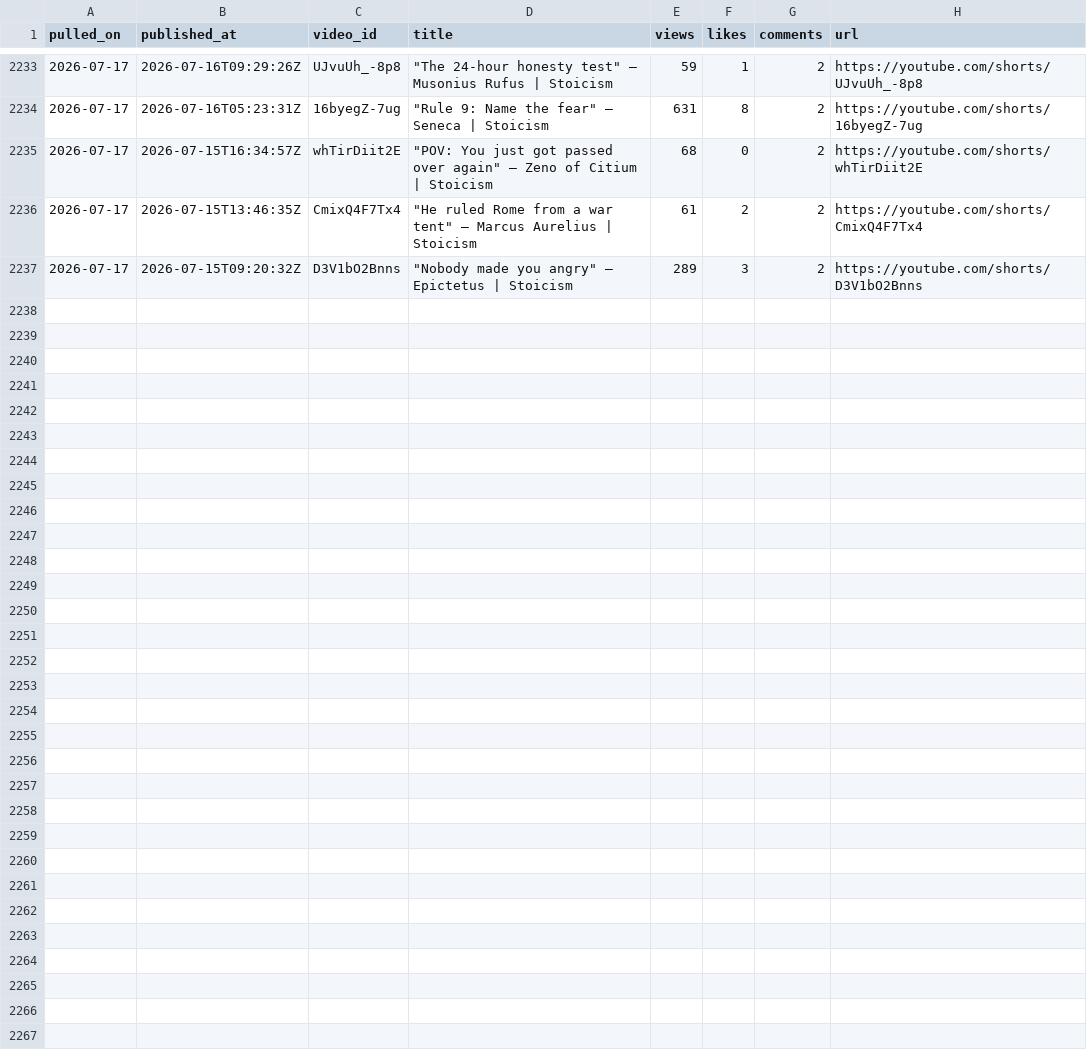
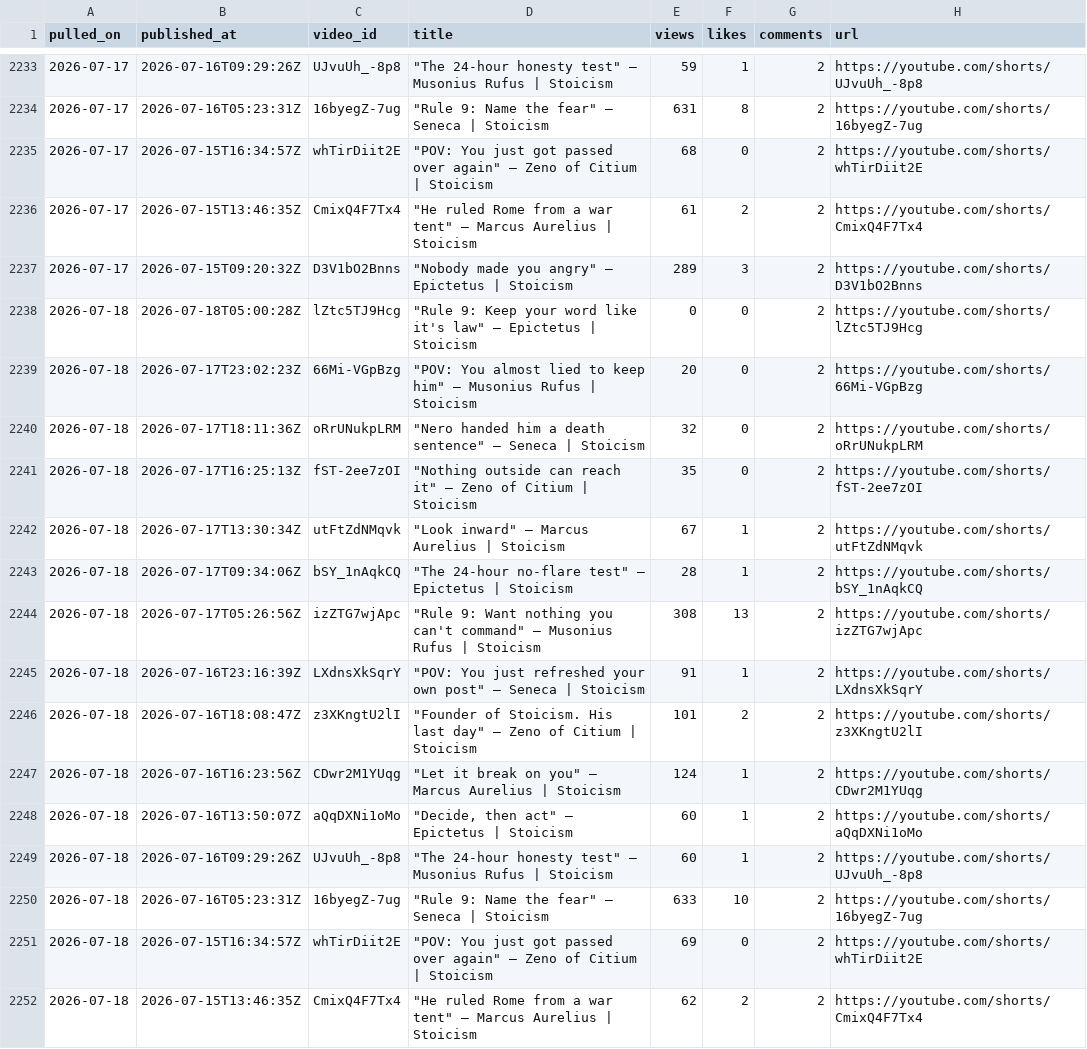
Before and after one commit to soicism2026-ex/stoic-bot, a CSV file: data/analytics.csv, drawn as a sheet; only a part is shown, gaps mark what is left out.

Commit message:
log: 2026-07-18 post

```diff
--- a/data/analytics.csv
+++ b/data/analytics.csv
@@ -2237 +2237,16 @@ pulled_on,published_at,video_id,title,views,likes,comments,url
 2026-07-17,2026-07-15T09:20:32Z,D3V1bO2Bnns,"""Nobody made you angry"" — Epictetus | Stoicism",289,3,2,https://youtube.com/shorts/D3V1bO2Bnns
+2026-07-18,2026-07-18T05:00:28Z,lZtc5TJ9Hcg,"""Rule 9: Keep your word like it's law"" — Epictetus | Stoicism",0,0,2,https://youtube.com/shorts/lZtc5TJ9Hcg
+2026-07-18,2026-07-17T23:02:23Z,66Mi-VGpBzg,"""POV: You almost lied to keep him"" — Musonius Rufus | Stoicism",20,0,2,https://youtube.com/shorts/66Mi-VGpBzg
+2026-07-18,2026-07-17T18:11:36Z,oRrUNukpLRM,"""Nero handed him a death sentence"" — Seneca | Stoicism",32,0,2,https://youtube.com/shorts/oRrUNukpLRM
+2026-07-18,2026-07-17T16:25:13Z,fST-2ee7zOI,"""Nothing outside can reach it"" — Zeno of Citium | Stoicism",35,0,2,https://youtube.com/shorts/fST-2ee7zOI
+2026-07-18,2026-07-17T13:30:34Z,utFtZdNMqvk,"""Look inward"" — Marcus Aurelius | Stoicism",67,1,2,https://youtube.com/shorts/utFtZdNMqvk
+2026-07-18,2026-07-17T09:34:06Z,bSY_1nAqkCQ,"""The 24-hour no-flare test"" — Epictetus | Stoicism",28,1,2,https://youtube.com/shorts/bSY_1nAqkCQ
+2026-07-18,2026-07-17T05:26:56Z,izZTG7wjApc,"""Rule 9: Want nothing you can't command"" — Musonius Rufus | Stoicism",308,13,2,https://youtube.com/shorts/izZTG7wjApc
+2026-07-18,2026-07-16T23:16:39Z,LXdnsXkSqrY,"""POV: You just refreshed your own post"" — Seneca | Stoicism",91,1,2,https://youtube.com/shorts/LXdnsXkSqrY
+2026-07-18,2026-07-16T18:08:47Z,z3XKngtU2lI,"""Founder of Stoicism. His last day"" — Zeno of Citium | Stoicism",101,2,2,https://youtube.com/shorts/z3XKngtU2lI
+2026-07-18,2026-07-16T16:23:56Z,CDwr2M1YUqg,"""Let it break on you"" — Marcus Aurelius | Stoicism",124,1,2,https://youtube.com/shorts/CDwr2M1YUqg
+2026-07-18,2026-07-16T13:50:07Z,aQqDXNi1oMo,"""Decide, then act"" — Epictetus | Stoicism",60,1,2,https://youtube.com/shorts/aQqDXNi1oMo
+2026-07-18,2026-07-16T09:29:26Z,UJvuUh_-8p8,"""The 24-hour honesty test"" — Musonius Rufus | Stoicism",60,1,2,https://youtube.com/shorts/UJvuUh_-8p8
+2026-07-18,2026-07-16T05:23:31Z,16byegZ-7ug,"""Rule 9: Name the fear"" — Seneca | Stoicism",633,10,2,https://youtube.com/shorts/16byegZ-7ug
+2026-07-18,2026-07-15T16:34:57Z,whTirDiit2E,"""POV: You just got passed over again"" — Zeno of Citium | Stoicism",69,0,2,https://youtube.com/shorts/whTirDiit2E
+2026-07-18,2026-07-15T13:46:35Z,CmixQ4F7Tx4,"""He ruled Rome from a war tent"" — Marcus Aurelius | Stoicism",62,2,2,https://youtube.com/shorts/CmixQ4F7Tx4
```
Also changed, not shown: data/channel_stats.csv, data/posts.csv, 3 other files.
